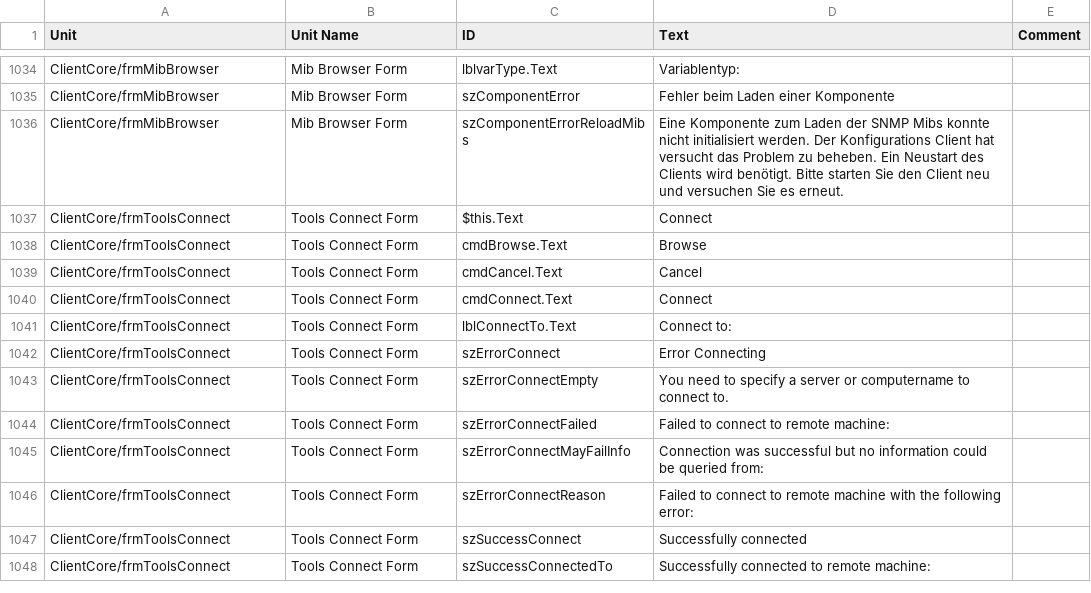
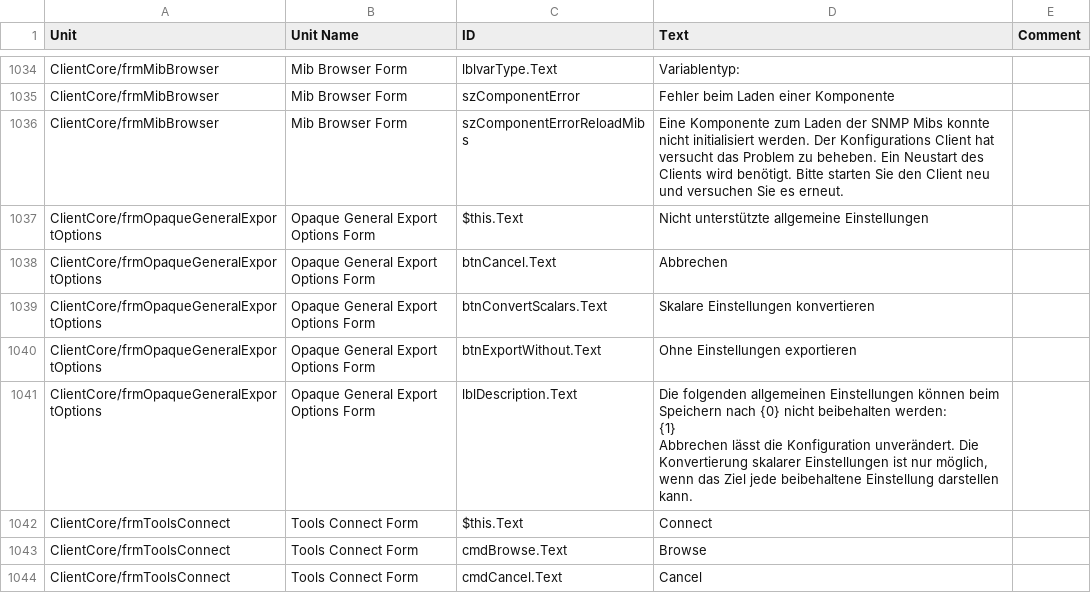
Before and after one commit to Adiscon/adiscon-community, a CSV file: language-files/clientcore/de-DE.csv, drawn as a sheet; only a part is shown, gaps mark what is left out; the shorter side is filled out with more unchanged rows.

```diff
--- a/language-files/clientcore/de-DE.csv
+++ b/language-files/clientcore/de-DE.csv
@@ -1063,2 +1063,10 @@ ClientCore/frmMibBrowser,Mib Browser Form,szComponentError,Fehler beim Laden ein
 ClientCore/frmMibBrowser,Mib Browser Form,szComponentErrorReloadMibs,Eine Komponente zum Laden der SNMP Mibs konnte nicht initialisiert werden. Der Konfigurations Client hat versucht das Problem zu beheben. Ein Neustart des Clients wird benötigt. Bitte starten Sie den Client neu und versuchen Sie es erneut.,
+ClientCore/frmOpaqueGeneralExportOptions,Opaque General Export Options Form,$this.Text,Nicht unterstützte allgemeine Einstellungen,
+ClientCore/frmOpaqueGeneralExportOptions,Opaque General Export Options Form,btnCancel.Text,Abbrechen,
+ClientCore/frmOpaqueGeneralExportOptions,Opaque General Export Options Form,btnConvertScalars.Text,Skalare Einstellungen konvertieren,
+ClientCore/frmOpaqueGeneralExportOptions,Opaque General Export Options Form,btnExportWithout.Text,Ohne Einstellungen exportieren,
+ClientCore/frmOpaqueGeneralExportOptions,Opaque General Export Options Form,lblDescription.Text,"Die folgenden allgemeinen Einstellungen können beim Speichern nach {0} nicht beibehalten werden:
+{1}
+
+Abbrechen lässt die Konfiguration unverändert. Die Konvertierung skalarer Einstellungen ist nur möglich, wenn das Ziel jede beibehaltene Einstellung darstellen kann.",
 ClientCore/frmToolsConnect,Tools Connect Form,$this.Text,Connect,
```
Also changed, not shown: language-files/clientcore/es-ES.csv, language-files/clientcore/fr-FR.csv, 5 other files.
